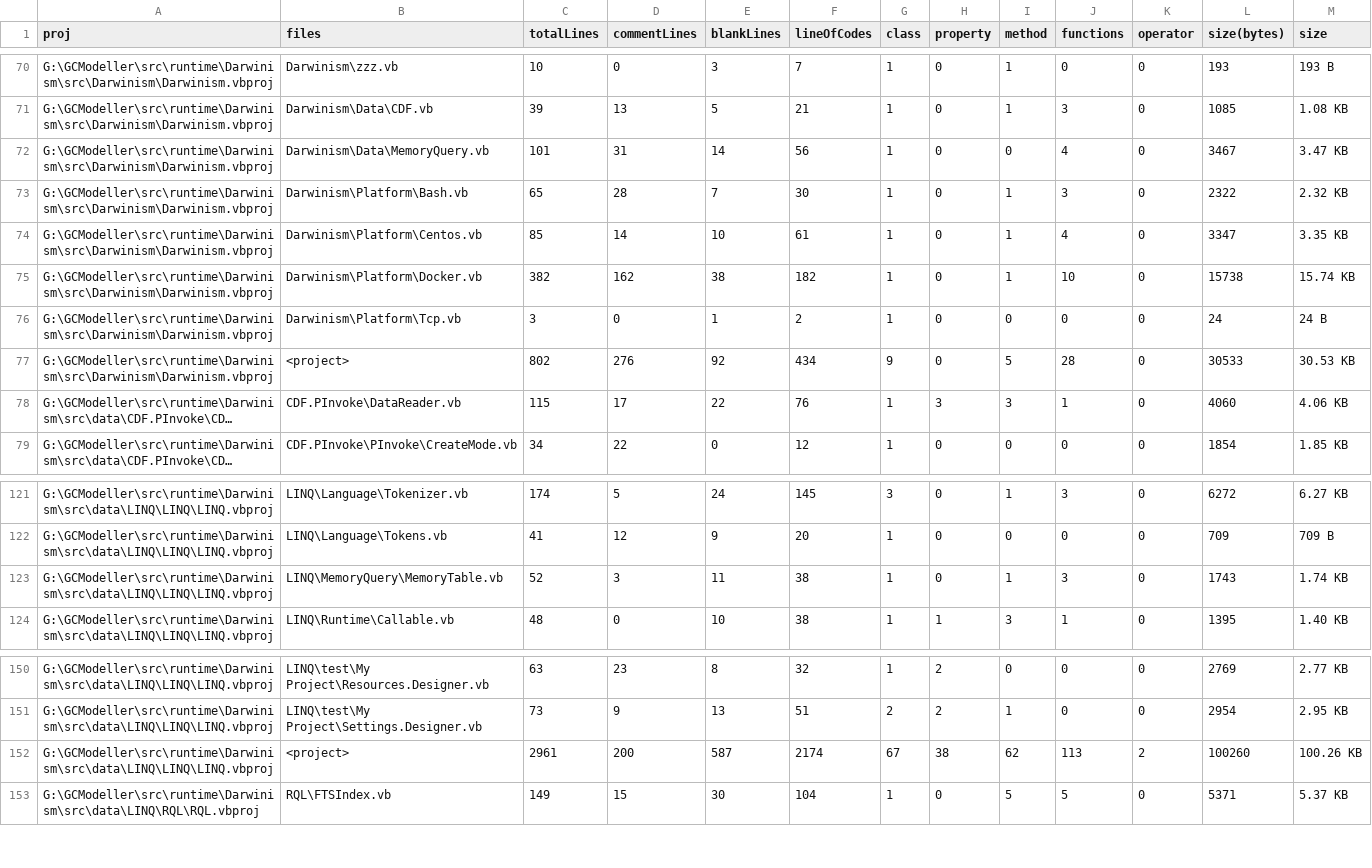
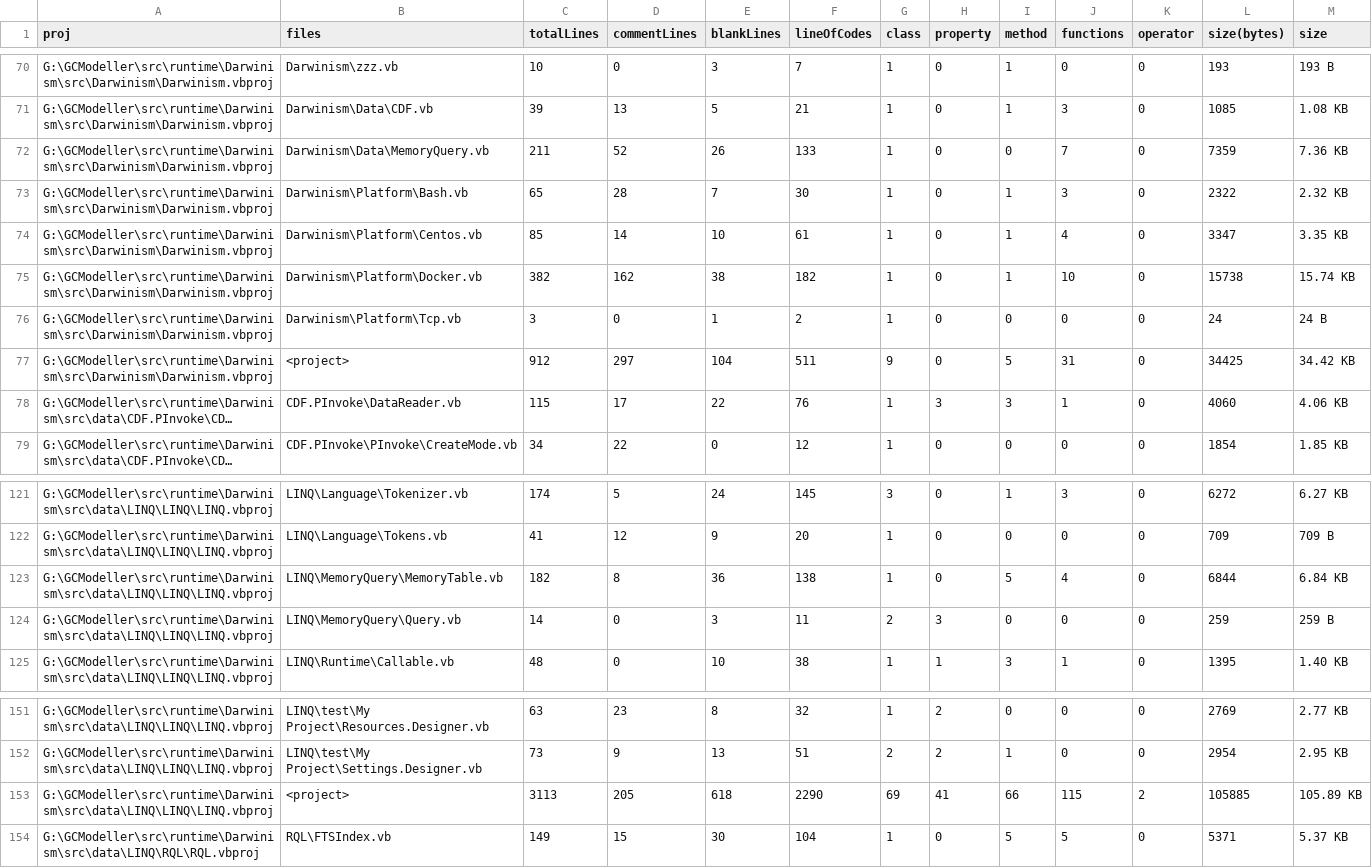
Before and after one commit to xieguigang/Darwinism, a CSV file: proj_stats.csv, drawn as a sheet; only a part is shown, gaps mark what is left out; long unchanged cells end in …; addresses are those after the commit; the diff covers the shown part only; the diff names each change by its address in the sheet, - before the commit and + after, or states it on an @@ line.

```diff
--- a/proj_stats.csv
+++ b/proj_stats.csv
-C72 (totalLines): 101
+C72 (totalLines): 211
-D72 (commentLines): 31
+D72 (commentLines): 52
-E72 (blankLines): 14
+E72 (blankLines): 26
-F72 (lineOfCodes): 56
+F72 (lineOfCodes): 133
-J72 (functions): 4
+J72 (functions): 7
-L72 (size(bytes)): 3467
+L72 (size(bytes)): 7359
-M72 (size): 3.47 KB
+M72 (size): 7.36 KB
-C77 (totalLines): 802
+C77 (totalLines): 912
-D77 (commentLines): 276
+D77 (commentLines): 297
-E77 (blankLines): 92
+E77 (blankLines): 104
-F77 (lineOfCodes): 434
+F77 (lineOfCodes): 511
-J77 (functions): 28
+J77 (functions): 31
-L77 (size(bytes)): 30533
+L77 (size(bytes)): 34425
-M77 (size): 30.53 KB
+M77 (size): 34.42 KB
-C123 (totalLines): 52
+C123 (totalLines): 182
-D123 (commentLines): 3
+D123 (commentLines): 8
-E123 (blankLines): 11
+E123 (blankLines): 36
-F123 (lineOfCodes): 38
+F123 (lineOfCodes): 138
-I123 (method): 1
+I123 (method): 5
-J123 (functions): 3
+J123 (functions): 4
-L123 (size(bytes)): 1743
+L123 (size(bytes)): 6844
-M123 (size): 1.74 KB
+M123 (size): 6.84 KB
+row 124: G:\GCModeller\src\runtime\Darwinism\src\data\LINQ\LINQ\LINQ.vbproj | LINQ\MemoryQuery\Query.vb | 14 | 0 | 3 | 11 | 2 | 3 | 0 | 0 | 0 | 259 | 259 B
-C153 (totalLines): 2961
+C153 (totalLines): 3113
-D153 (commentLines): 200
+D153 (commentLines): 205
-E153 (blankLines): 587
+E153 (blankLines): 618
-F153 (lineOfCodes): 2174
+F153 (lineOfCodes): 2290
-G153 (class): 67
+G153 (class): 69
-H153 (property): 38
+H153 (property): 41
-I153 (method): 62
+I153 (method): 66
-J153 (functions): 113
+J153 (functions): 115
-L153 (size(bytes)): 100260
+L153 (size(bytes)): 105885
-M153 (size): 100.26 KB
+M153 (size): 105.89 KB
```
Also changed, not shown: 21 edited cells elsewhere in this file, 5 other files.
